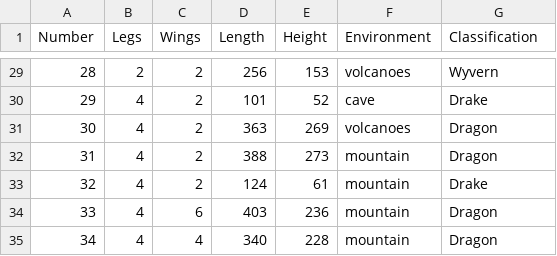
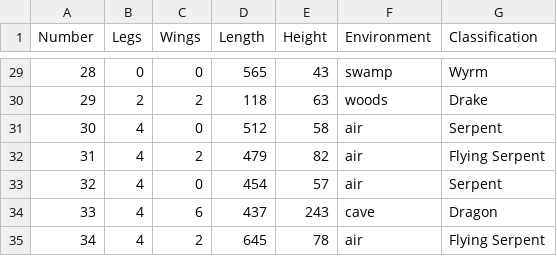
Before and after one commit to Prismacolor/Creatures_Classification2, a CSV file: data_samples/creatures_test_set2.csv, drawn as a sheet; only a part is shown, gaps mark what is left out; the diff covers the shown part only.

```diff
--- a/data_samples/creatures_test_set2.csv
+++ b/data_samples/creatures_test_set2.csv
@@ -29,7 +29,7 @@ Number,Legs,Wings,Length,Height,Environment,Classification
-28,2,2,256,153,volcanoes,Wyvern
-29,4,2,101,52,cave,Drake
-30,4,2,363,269,volcanoes,Dragon
-31,4,2,388,273,mountain,Dragon
-32,4,2,124,61,mountain,Drake
-33,4,6,403,236,mountain,Dragon
-34,4,4,340,228,mountain,Dragon
+28,0,0,565,43,swamp,Wyrm
+29,2,2,118,63,woods,Drake
+30,4,0,512,58,air,Serpent
+31,4,2,479,82,air,Flying Serpent
+32,4,0,454,57,air,Serpent
+33,4,6,437,243,cave,Dragon
+34,4,2,645,78,air,Flying Serpent
```
Also changed, not shown: 138 edited cells elsewhere in this file, data_samples/creatures_data_set.csv, 4 other files.
